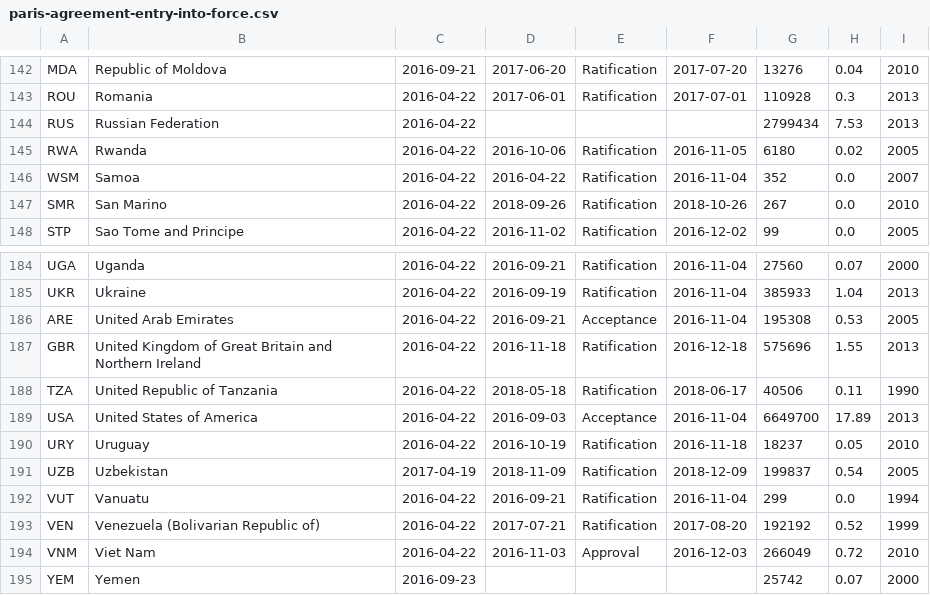
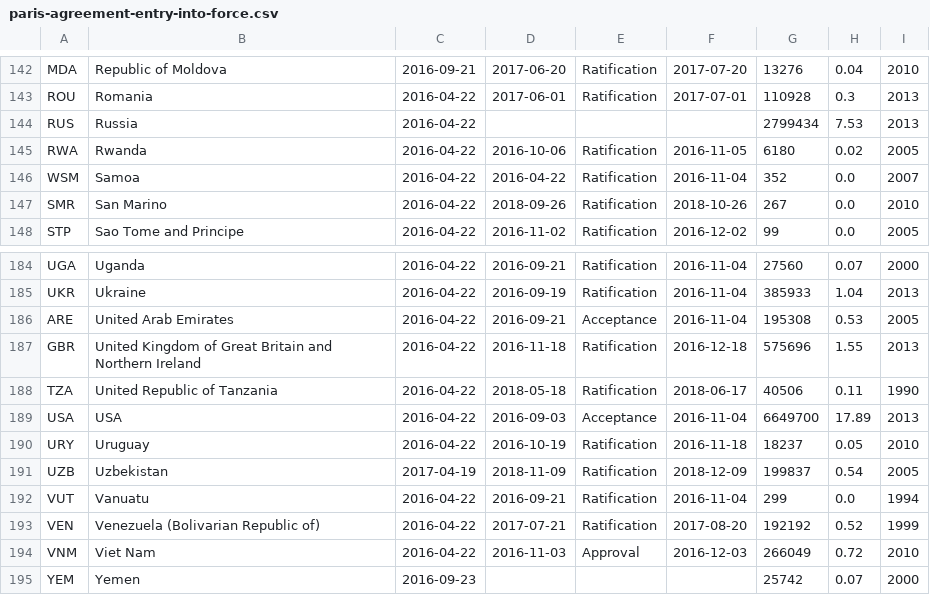
Before and after one commit to rutgerstorm/Programmeerproject, a CSV file: paris-agreement-entry-into-force.csv, drawn as a sheet; only a part is shown, gaps mark what is left out.

Commit message:
Data for worldmap changed, Paris agreement is included

```diff
--- a/paris-agreement-entry-into-force.csv
+++ b/paris-agreement-entry-into-force.csv
@@ -143,3 +143,3 @@ MDA,Republic of Moldova,2016-09-21,2017-06-20,Ratification,2017-07-20,13276,0.04
 ROU,Romania,2016-04-22,2017-06-01,Ratification,2017-07-01,110928,0.3,2013
-RUS,Russian Federation,2016-04-22,,,,2799434,7.53,2013
+RUS,Russia,2016-04-22,,,,2799434,7.53,2013
 RWA,Rwanda,2016-04-22,2016-10-06,Ratification,2016-11-05,6180,0.02,2005
@@ -188,3 +188,3 @@ GBR,United Kingdom of Great Britain and Northern Ireland,2016-04-22,2016-11-18,R
 TZA,United Republic of Tanzania,2016-04-22,2018-05-18,Ratification,2018-06-17,40506,0.11,1990
-USA,United States of America,2016-04-22,2016-09-03,Acceptance,2016-11-04,6649700,17.89,2013
+USA,USA,2016-04-22,2016-09-03,Acceptance,2016-11-04,6649700,17.89,2013
 URY,Uruguay,2016-04-22,2016-10-19,Ratification,2016-11-18,18237,0.05,2010
```
Also changed, not shown: 2 other files.
